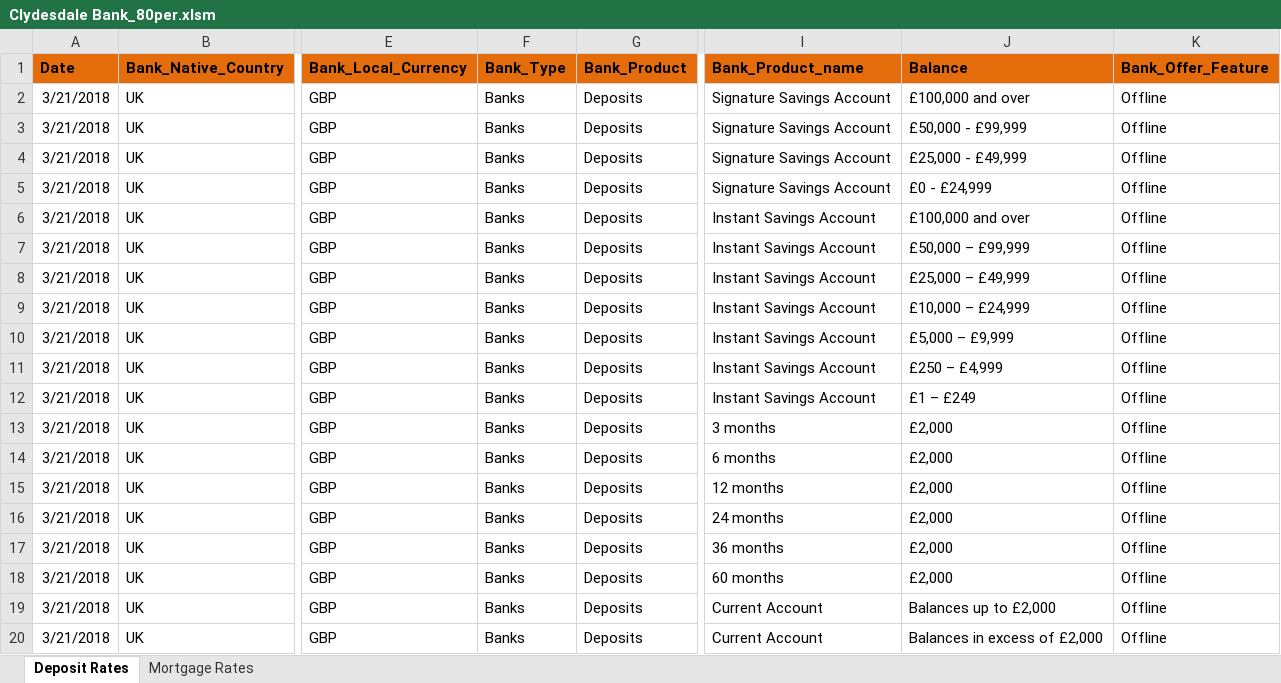
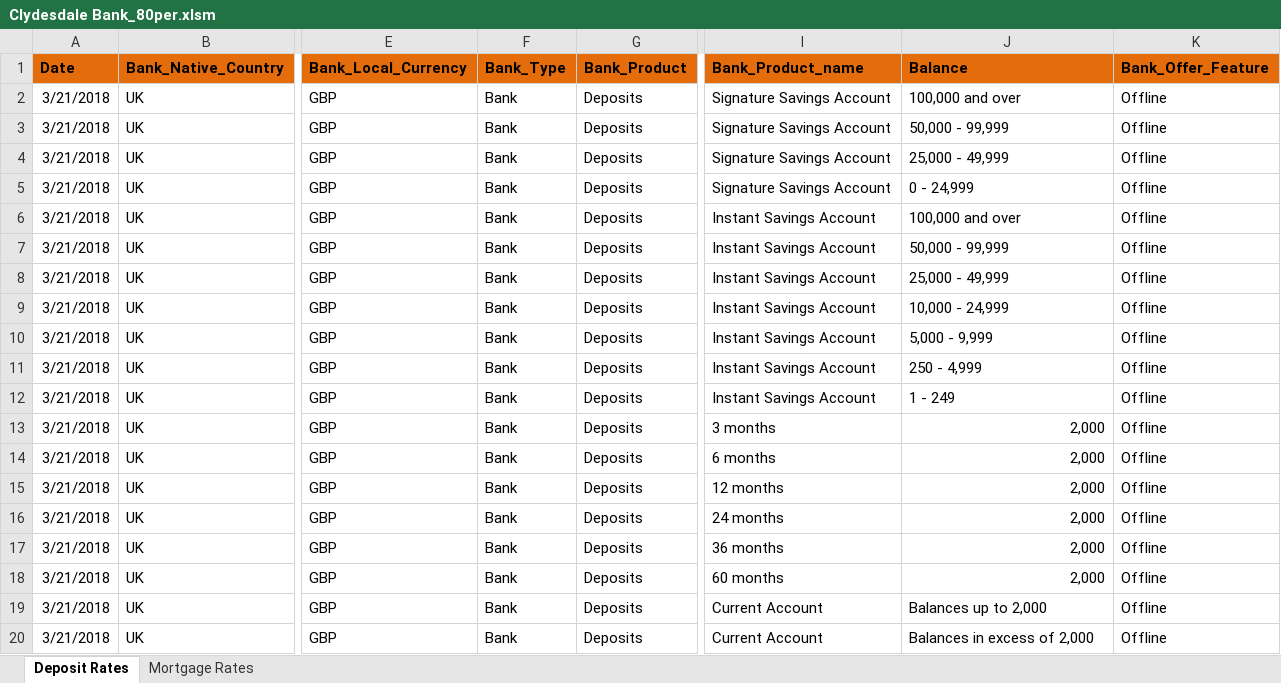
Before and after one commit to vishal4python/pool_UK, an Excel workbook: scripts/Clydesdale Bank_80per.xlsm, sheet Deposit Rates, drawn as a sheet; only a part is shown, gaps mark what is left out; values as stored, in another font and other column widths than the file's, no borders; charts and pictures and conditional formats not drawn; the diff names each change by its address in the sheet, - before the commit and + after, or states it on an @@ line.

```diff
--- a/scripts/Clydesdale Bank_80per.xlsm (sheet Deposit Rates)
+++ b/scripts/Clydesdale Bank_80per.xlsm (sheet Deposit Rates)
-F2:F20 (Bank_Type): Banks
+F2:F20 (Bank_Type): Bank
-J2 (Balance): £100,000 and over
+J2 (Balance): 100,000 and over
-J3 (Balance): £50,000 - £99,999
+J3 (Balance): 50,000 - 99,999
-J4 (Balance): £25,000 - £49,999
+J4 (Balance): 25,000 - 49,999
-J5 (Balance): £0 - £24,999
+J5 (Balance): 0 - 24,999
-J6 (Balance): £100,000 and over
+J6 (Balance): 100,000 and over
-J7 (Balance): £50,000 – £99,999
+J7 (Balance): 50,000 - 99,999
-J8 (Balance): £25,000 – £49,999
+J8 (Balance): 25,000 - 49,999
-J9 (Balance): £10,000 – £24,999
+J9 (Balance): 10,000 - 24,999
-J10 (Balance): £5,000 – £9,999
+J10 (Balance): 5,000 - 9,999
-J11 (Balance): £250 – £4,999
+J11 (Balance): 250 - 4,999
-J12 (Balance): £1 – £249
+J12 (Balance): 1 - 249
-J13:J18 (Balance): £2,000
+J13:J18 (Balance): 2,000
-J19 (Balance): Balances up to £2,000
+J19 (Balance): Balances up to 2,000
-J20 (Balance): Balances in excess of £2,000
+J20 (Balance): Balances in excess of 2,000
```
Also changed, not shown: scripts/MetroBank_80per.xlsm, scripts/SantanderBank_80per.xlsm.
